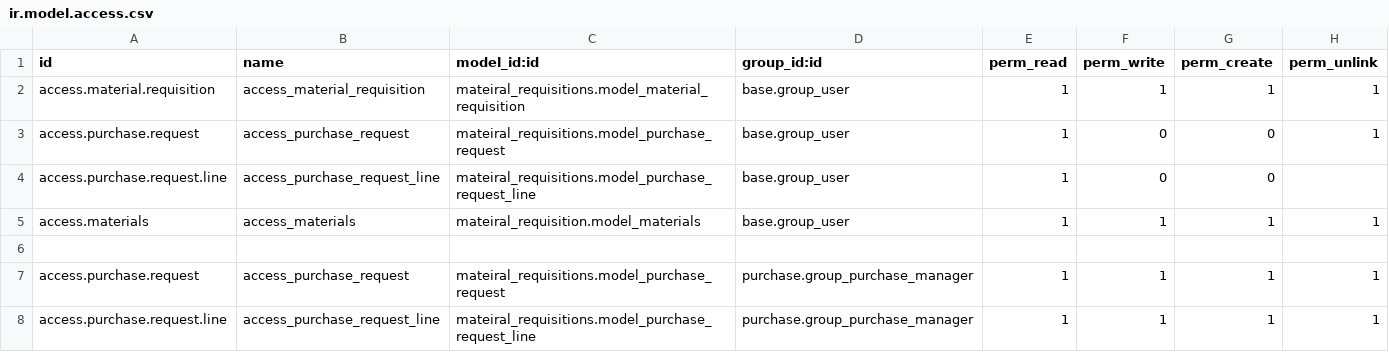
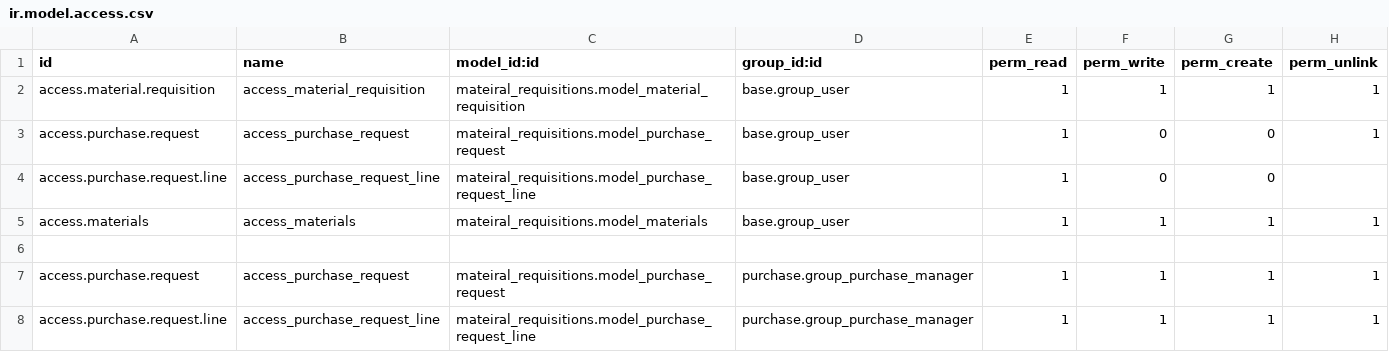
Before and after one commit to Adheenka/odoo_cybrus, a CSV file: custom_addons/mateiral_requisitions/security/ir.model.access.csv, drawn as a sheet.

```diff
--- a/custom_addons/mateiral_requisitions/security/ir.model.access.csv
+++ b/custom_addons/mateiral_requisitions/security/ir.model.access.csv
@@ -4,3 +4,3 @@ access.purchase.request,access_purchase_request,mateiral_requisitions.model_purc
 access.purchase.request.line,access_purchase_request_line,mateiral_requisitions.model_purchase_request_line,base.group_user,1,0,0,
-access.materials,access_materials,mateiral_requisition.model_materials,base.group_user,1,1,1,1
+access.materials,access_materials,mateiral_requisitions.model_materials,base.group_user,1,1,1,1
 
```
Also changed, not shown: 7 other files.
